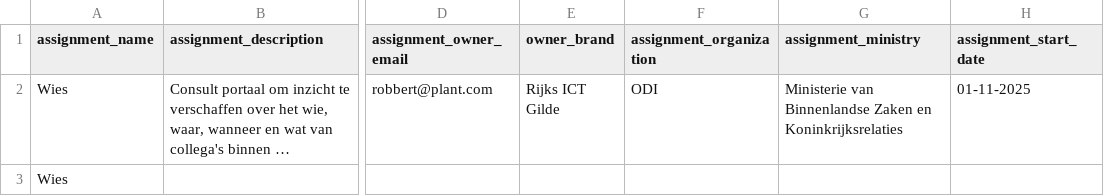
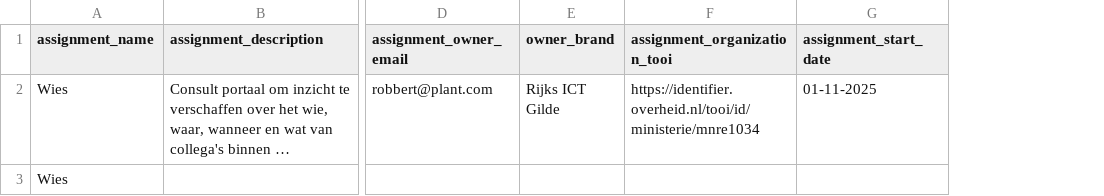
Before and after one commit to RijksICTGilde/wies, a CSV file: wies/core/static/example_assignment_import.csv, drawn as a sheet; only a part is shown, gaps mark what is left out; long unchanged cells end in …; removed rows and columns are numbered as before the commit, all else as after; the diff names each change by its address in the sheet, - before the commit and + after, or states it on an @@ line.

```diff
--- a/wies/core/static/example_assignment_import.csv
+++ b/wies/core/static/example_assignment_import.csv
-column F (assignment_organization), row 2: ODI
-column G (assignment_ministry), row 2: Ministerie van Binnenlandse Zaken en Koninkrijksrelaties
+column F (assignment_organization_tooi), row 2: https://identifier.overheid.nl/tooi/id/ministerie/mnre1034
```
Also changed, not shown: 16 other files.
